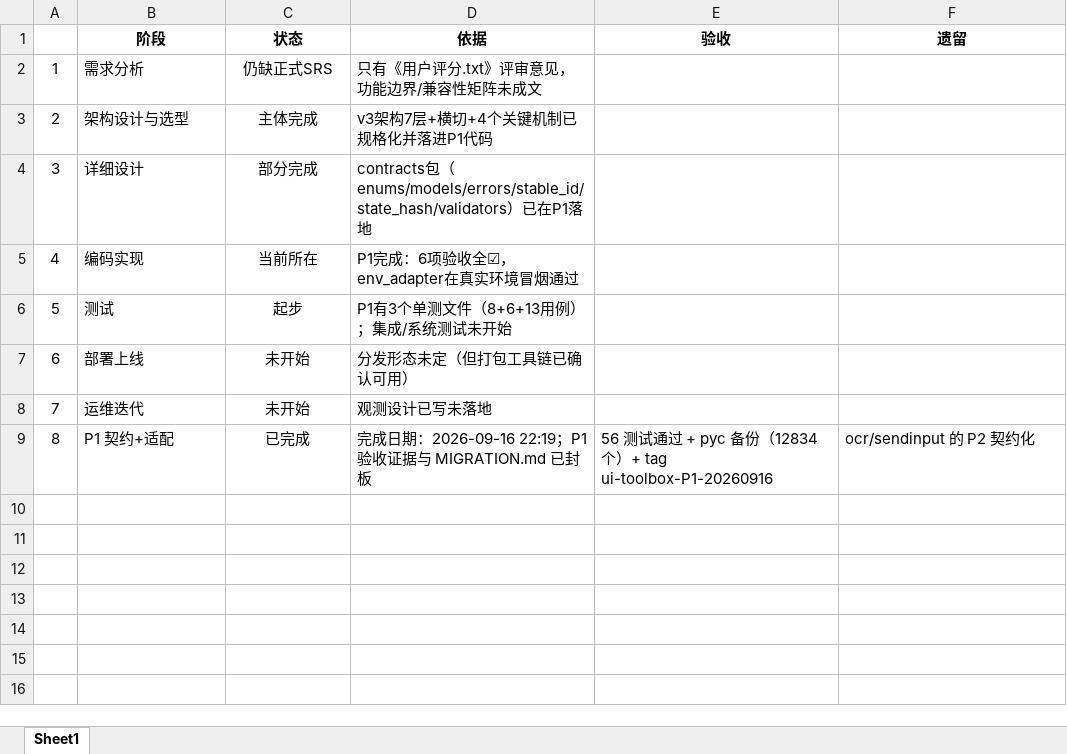
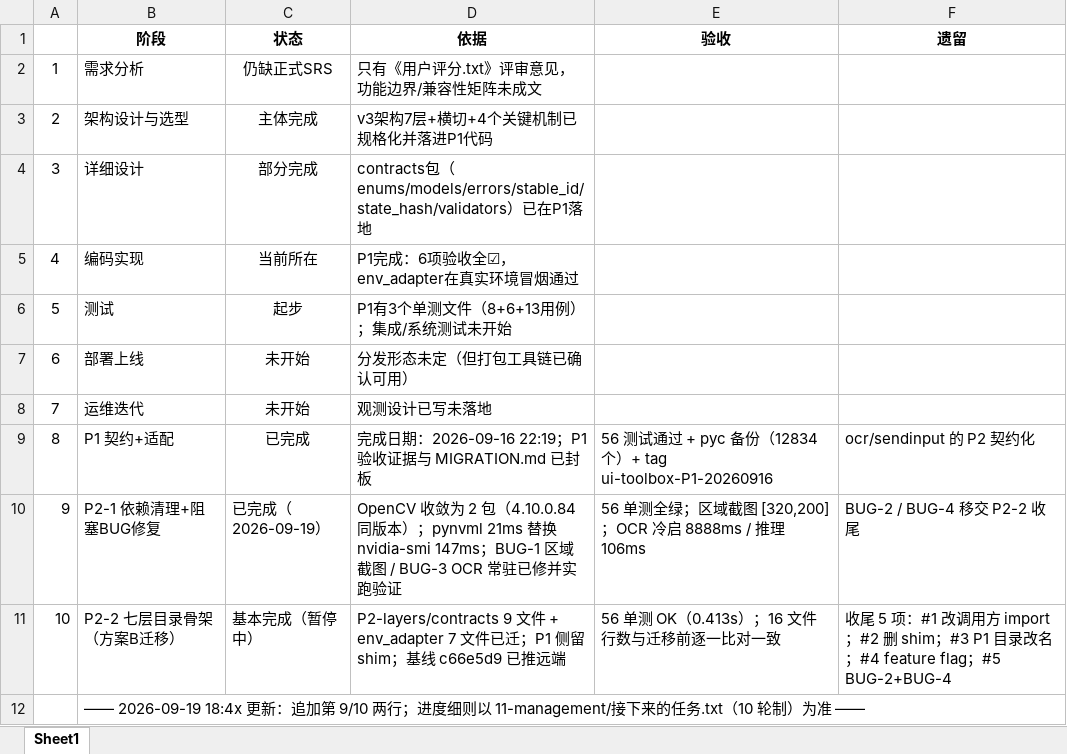
Before and after one commit to loveyueyaya/automation-verification-tool, an Excel workbook: 11-management/project-phase-progress.xlsx, sheet Sheet1, drawn as a sheet; values as stored, in another font and other column widths than the file's, no borders; the diff names each change by its address in the sheet, - before the commit and + after, or states it on an @@ line.

Commit message:
文档与索引工程：00~10 全部 index 逐文件化（新模型可读性）+ 11-management 去冗余与进度更新
11 个子目录 index 重写为逐文件粒度（代码文件取 docstring 实读）；11-management：删除过时 HANDOVER.md（判定冗余，快照可恢复）、xlsx 追加 P2-1/P2-2 进度行、新增平台上下文压缩风险说明（11-management=跨平台跨模型唯一状态源）、接下来的任务.txt 第三/四次更新（状态复验+P2-2收尾完成记录+目录消失事件+删除审计SACL补齐）；决策日志双写

```diff
--- a/11-management/project-phase-progress.xlsx (sheet Sheet1)
+++ b/11-management/project-phase-progress.xlsx (sheet Sheet1)
+row 10: 9 | P2-1 依赖清理+阻塞BUG修复 | 已完成（2026-09-19） | OpenCV 收敛为 2 包（4.10.0.84 同版本）；pynvml 21ms 替换 nvidia-smi 147ms；BUG-1 区域截图 / BUG-3 OCR 常驻已修并实跑验证 | 56 单测全绿；区域截图 [320,200]；OCR 冷启 8888ms / 推理 106ms | BUG-2 / BUG-4 移交 P2-2 收尾
+row 11: 10 | P2-2 七层目录骨架（方案B迁移） | 基本完成（暂停中） | P2-layers/contracts 9 文件 + env_adapter 7 文件已迁；P1 侧留 shim；基线 c66e5d9 已推远端 | 56 单测 OK（0.413s）；16 文件行数与迁移前逐一比对一致 | 收尾 5 项：#1 改调用方 import；#2 删 shim；#3 P1 目录改名；#4 feature flag；#5 BUG-2+BUG-4
+row 12:  | —— 2026-09-19 18:4x 更新：追加第 9/10 两行；进度细则以 11-management/接下来的任务.txt（10 轮制）为准 ——
```
Also changed, not shown: 15 other files.
